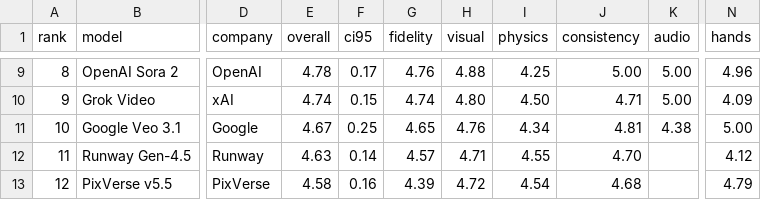
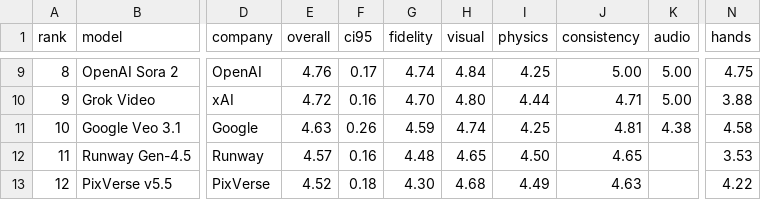
Before and after one commit to genativity/genativity-opendata, a CSV file: data/leaderboard.csv, drawn as a sheet; only a part is shown, gaps mark what is left out; the diff covers the shown part only; the diff names each change by its address in the sheet, - before the commit and + after, or states it on an @@ line.

```diff
--- a/data/leaderboard.csv
+++ b/data/leaderboard.csv
-E9 (overall): 4.78
+E9 (overall): 4.76
-G9 (fidelity): 4.76
+G9 (fidelity): 4.74
-H9 (visual): 4.88
+H9 (visual): 4.84
-N9 (hands): 4.96
+N9 (hands): 4.75
-E10 (overall): 4.74
+E10 (overall): 4.72
-F10 (ci95): 0.15
+F10 (ci95): 0.16
-G10 (fidelity): 4.74
+G10 (fidelity): 4.70
-I10 (physics): 4.50
+I10 (physics): 4.44
-N10 (hands): 4.09
+N10 (hands): 3.88
-E11 (overall): 4.67
+E11 (overall): 4.63
-F11 (ci95): 0.25
+F11 (ci95): 0.26
-G11 (fidelity): 4.65
+G11 (fidelity): 4.59
-H11 (visual): 4.76
+H11 (visual): 4.74
-I11 (physics): 4.34
+I11 (physics): 4.25
-N11 (hands): 5.00
+N11 (hands): 4.58
-E12 (overall): 4.63
+E12 (overall): 4.57
-F12 (ci95): 0.14
+F12 (ci95): 0.16
-G12 (fidelity): 4.57
+G12 (fidelity): 4.48
-H12 (visual): 4.71
+H12 (visual): 4.65
-I12 (physics): 4.55
+I12 (physics): 4.50
-J12 (consistency): 4.70
+J12 (consistency): 4.65
-N12 (hands): 4.12
+N12 (hands): 3.53
-E13 (overall): 4.58
+E13 (overall): 4.52
-F13 (ci95): 0.16
+F13 (ci95): 0.18
-G13 (fidelity): 4.39
+G13 (fidelity): 4.30
-H13 (visual): 4.72
+H13 (visual): 4.68
-I13 (physics): 4.54
+I13 (physics): 4.49
-J13 (consistency): 4.68
+J13 (consistency): 4.63
-N13 (hands): 4.79
+N13 (hands): 4.22
```
Also changed, not shown: 119 edited cells elsewhere in this file, data/scores.csv, 5 other files.
